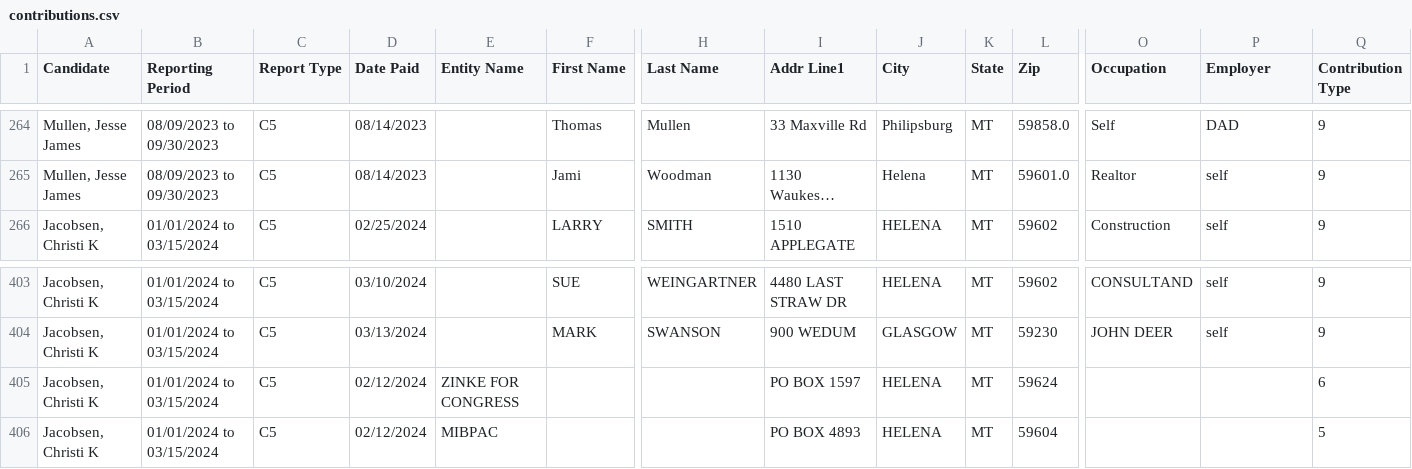
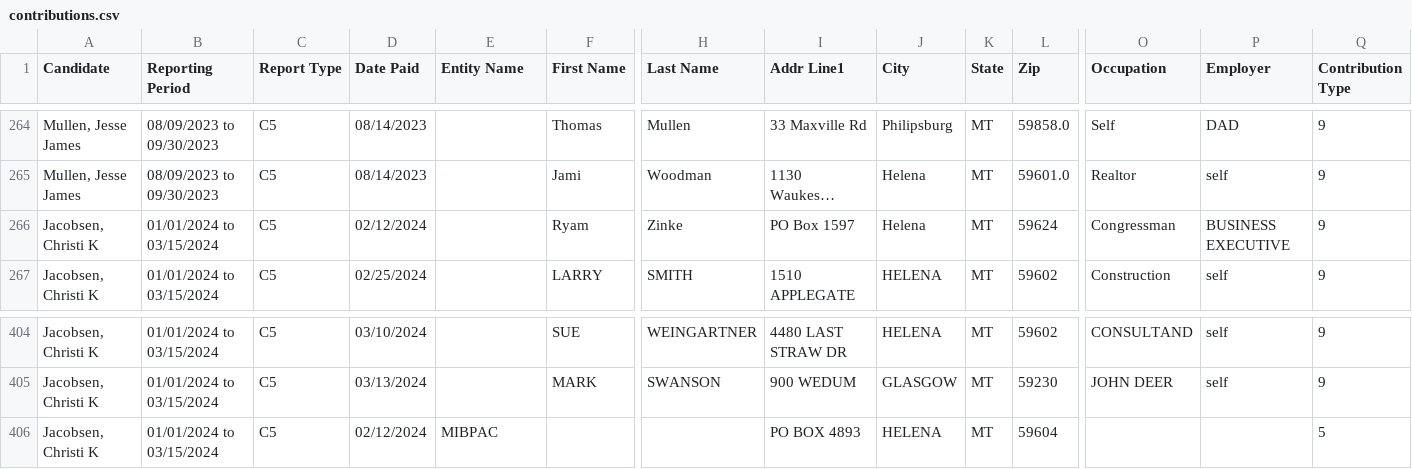
Before and after one commit to eidietrich/cers-interaface, a CSV file: cleaned/2024/sos/contributions.csv, drawn as a sheet; only a part is shown, gaps mark what is left out; long unchanged cells end in …; removed rows and columns are numbered as before the commit, all else as after; rows hold the shown columns only; the diff names each change by its address in the sheet, - before the commit and + after, or states it on an @@ line.

```diff
--- a/cleaned/2024/sos/contributions.csv
+++ b/cleaned/2024/sos/contributions.csv
+row 266: Jacobsen, Christi K | 01/01/2024 to 03/15/2024 | C5 | 02/12/2024 |  | Ryam | Zinke | PO Box 1597 | Helena | MT | 59624 | Congressman | BUSINESS EXECUTIVE | 9
-row 405: Jacobsen, Christi K | 01/01/2024 to 03/15/2024 | C5 | 02/12/2024 | ZINKE FOR CONGRESS |  |  | PO BOX 1597 | HELENA | MT | 59624 |  |  | 6
```
Also changed, not shown: cleaned/2024/leg/expenditures.csv, cleaned/2024/supco3/contributions.csv, 15 other files.
